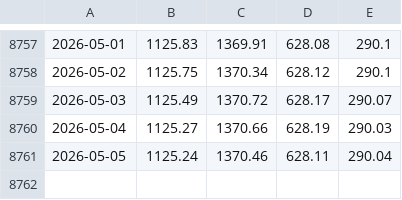
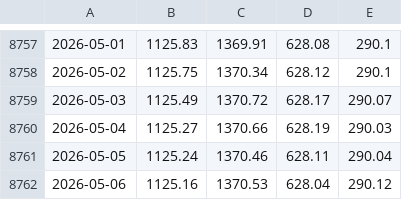
Before and after one commit to Pywr-DRB/PywrDRB-PolicyOptimizationExperiment, a CSV file: obs_data/raw/elevation_raw.csv, drawn as a sheet; only a part is shown, gaps mark what is left out; the diff names each change by its address in the sheet, - before the commit and + after, or states it on an @@ line.

```diff
--- a/obs_data/raw/elevation_raw.csv
+++ b/obs_data/raw/elevation_raw.csv
+row 8762: 2026-05-06 | 1125.16 | 1370.53 | 628.04 | 290.12
```
Also changed, not shown: obs_data/processed/storage.csv, obs_data/raw/storage_raw.csv, 30 other files.
